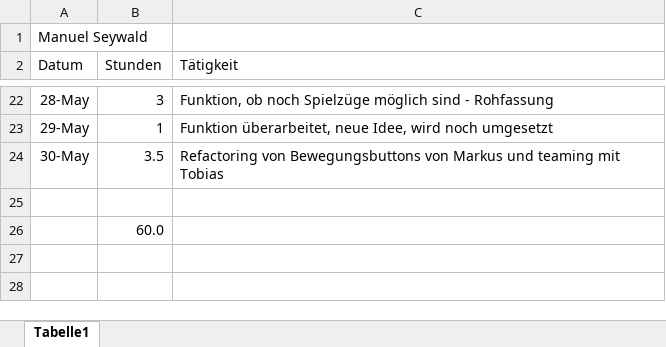
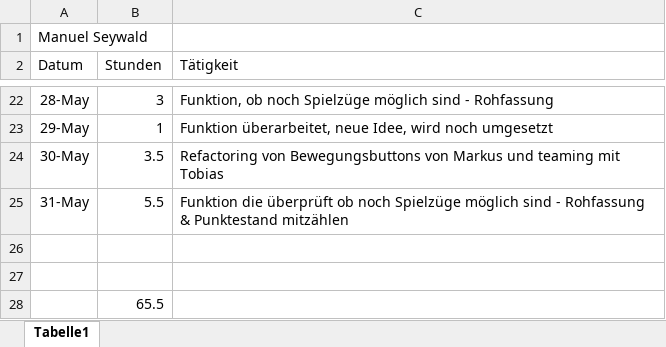
Before and after one commit to mamen/se2blokus, an Excel workbook: Docs/stundenliste_manuel.xlsx, sheet Tabelle1, drawn as a sheet; only a part is shown, gaps mark what is left out; values as stored, in another font and other column widths than the file's, no borders; addresses are those after the commit; the diff names each change by its address in the sheet, - before the commit and + after, or states it on an @@ line.

Commit message:
AnyTurnsLeft und Punktestand
AnyTurnsLeft - geht wahrscheinlich noch performanter und sie wurde nicht
ausgiebig getestet

```diff
--- a/Docs/stundenliste_manuel.xlsx (sheet Tabelle1)
+++ b/Docs/stundenliste_manuel.xlsx (sheet Tabelle1)
+row 25: 31-May | 5.5 | Funktion die überprüft ob noch Spielzüge möglich sind - Rohfassung & Punktestand mitzählen
+row 27: (empty)
-B28 (Stunden): 60.0
+B28 (Stunden): 65.5
```
Also changed, not shown: 3 other files.
